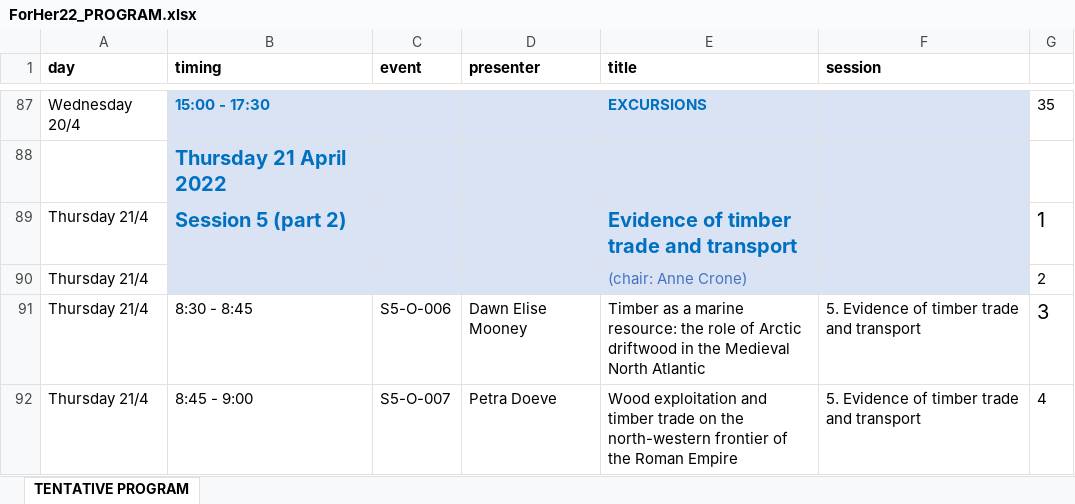
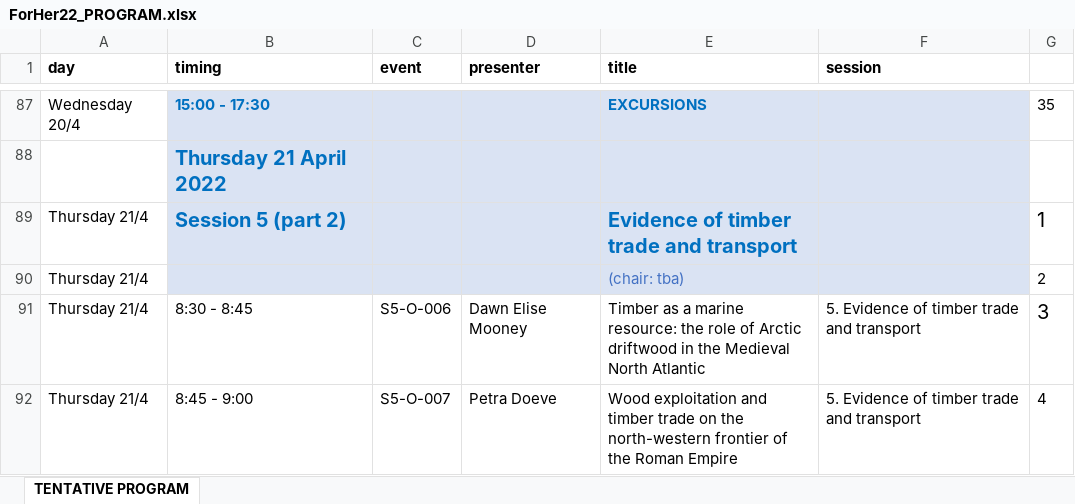
Before and after one commit to hanecakr/forests2heritage, an Excel workbook: ForHer22_PROGRAM.xlsx, sheet TENTATIVE PROGRAM, drawn as a sheet; only a part is shown, gaps mark what is left out; values as stored, in another font and other column widths than the file's, no borders; the diff names each change by its address in the sheet, - before the commit and + after, or states it on an @@ line.

Commit message:
tentativ program 3 (chair update)

```diff
--- a/ForHer22_PROGRAM.xlsx (sheet TENTATIVE PROGRAM)
+++ b/ForHer22_PROGRAM.xlsx (sheet TENTATIVE PROGRAM)
-E90 (title): (chair: Anne Crone)
+E90 (title): (chair: tba)
```
Also changed, not shown: 2 other files.
